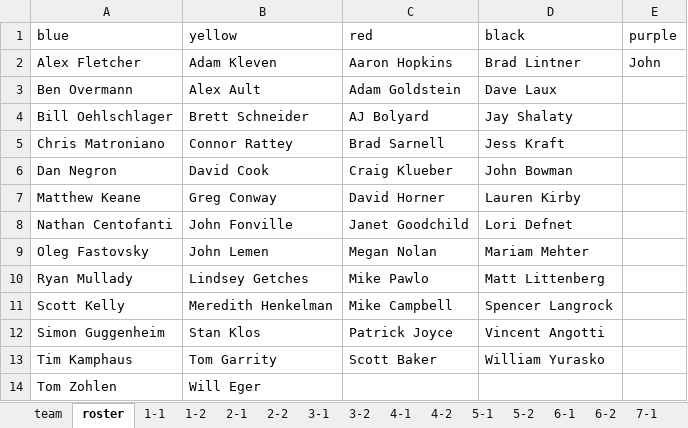
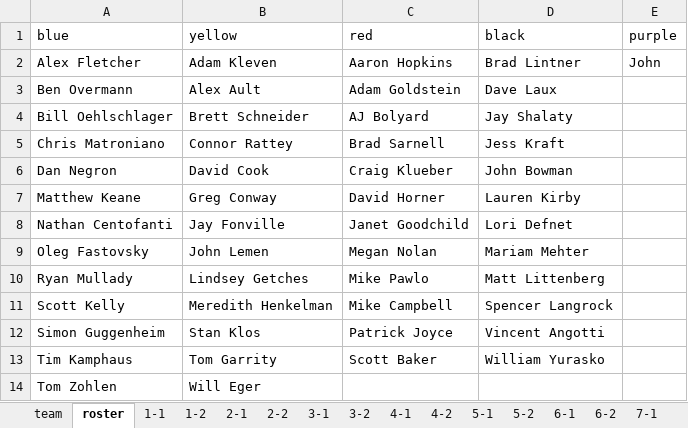
Before and after one commit to dnanto/broomball, an Excel workbook: data/xlsx/2024-24.xlsx, sheet roster, drawn as a sheet; values as stored, in another font and other column widths than the file's, no borders; the diff names each change by its address in the sheet, - before the commit and + after, or states it on an @@ line.

```diff
--- a/data/xlsx/2024-24.xlsx (sheet roster)
+++ b/data/xlsx/2024-24.xlsx (sheet roster)
-B8 (yellow): John Fonville
+B8 (yellow): Jay Fonville
```
Also changed, not shown: sheet 5-1, data/xlsx/2019-22.xlsx, data/xlsx/2021-23.1.xlsx, 11 other files.
